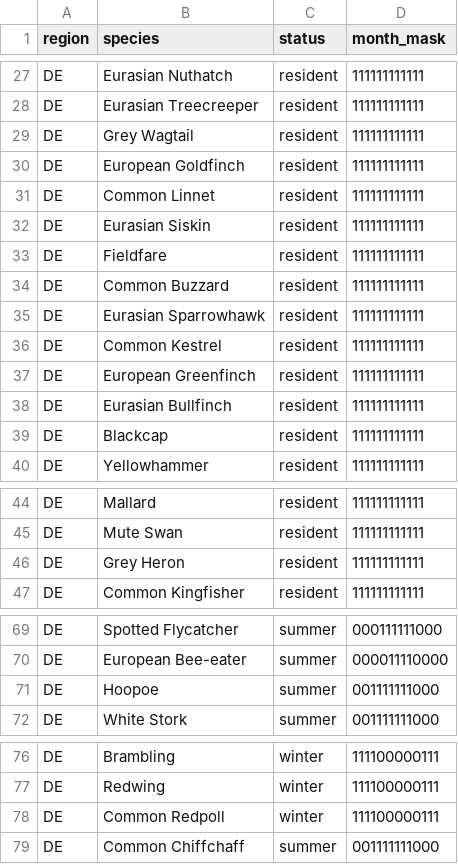
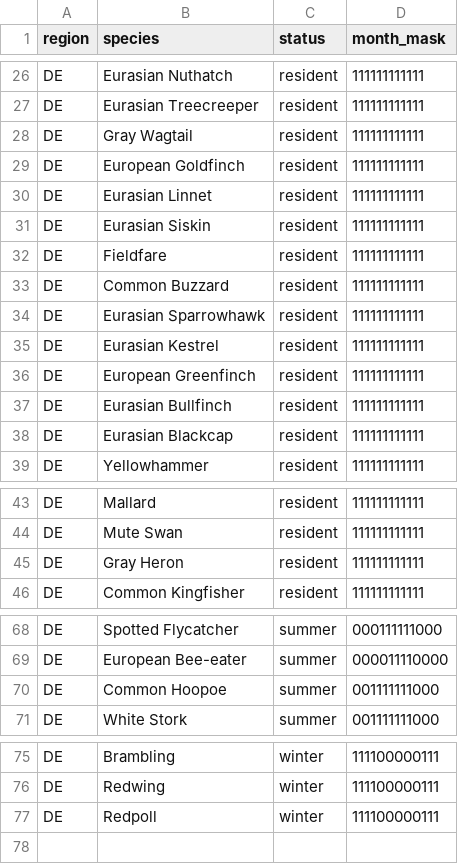
Before and after one commit to Felix-LIKE/local-bird-id, a CSV file: ebird/regions/DE.csv, drawn as a sheet; only a part is shown, gaps mark what is left out; the diff covers the shown part only.

```diff
--- a/ebird/regions/DE.csv
+++ b/ebird/regions/DE.csv
@@ -28,5 +27,5 @@ DE,Eurasian Nuthatch,resident,111111111111
 DE,Eurasian Treecreeper,resident,111111111111
-DE,Grey Wagtail,resident,111111111111
+DE,Gray Wagtail,resident,111111111111
 DE,European Goldfinch,resident,111111111111
-DE,Common Linnet,resident,111111111111
+DE,Eurasian Linnet,resident,111111111111
 DE,Eurasian Siskin,resident,111111111111
@@ -35,6 +34,6 @@ DE,Common Buzzard,resident,111111111111
 DE,Eurasian Sparrowhawk,resident,111111111111
-DE,Common Kestrel,resident,111111111111
+DE,Eurasian Kestrel,resident,111111111111
 DE,European Greenfinch,resident,111111111111
 DE,Eurasian Bullfinch,resident,111111111111
-DE,Blackcap,resident,111111111111
+DE,Eurasian Blackcap,resident,111111111111
 DE,Yellowhammer,resident,111111111111
@@ -45,3 +44,3 @@ DE,Mallard,resident,111111111111
 DE,Mute Swan,resident,111111111111
-DE,Grey Heron,resident,111111111111
+DE,Gray Heron,resident,111111111111
 DE,Common Kingfisher,resident,111111111111
@@ -70,3 +69,3 @@ DE,Spotted Flycatcher,summer,000111111000
 DE,European Bee-eater,summer,000011110000
-DE,Hoopoe,summer,001111111000
+DE,Common Hoopoe,summer,001111111000
 DE,White Stork,summer,001111111000
@@ -77,3 +76,2 @@ DE,Brambling,winter,111100000111
 DE,Redwing,winter,111100000111
-DE,Common Redpoll,winter,111100000111
-DE,Common Chiffchaff,summer,001111111000
+DE,Redpoll,winter,111100000111
```
Also changed, not shown: 1 removed row and 9 edited cells elsewhere in this file, ebird/regions/SG.csv, ebird/regions/TH.csv, 4 other files.
